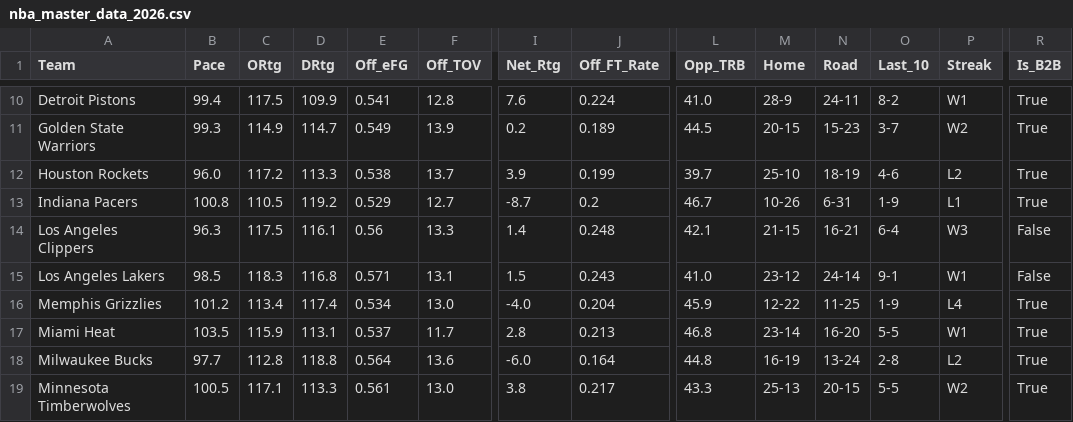
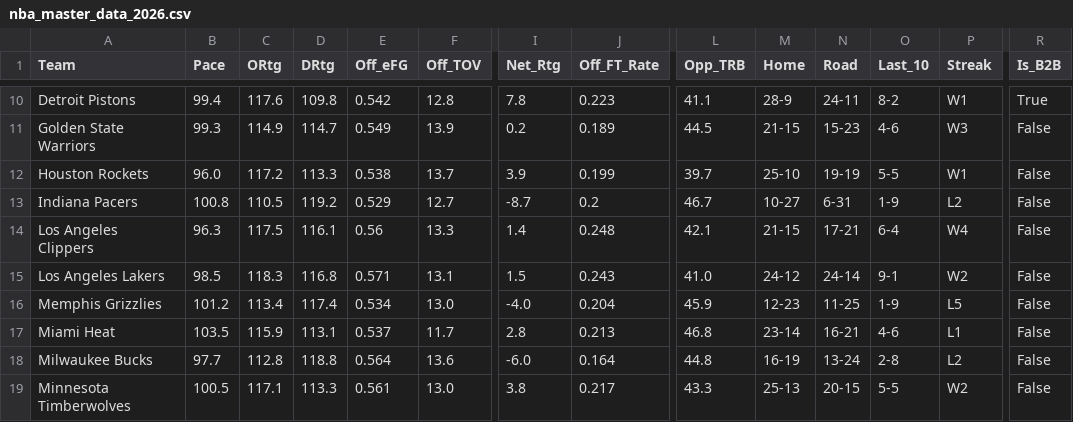
Before and after one commit to beratkahraman/NBA_Monte_Carlo, a CSV file: data/raw/nba_master_data_2026.csv, drawn as a sheet; only a part is shown, gaps mark what is left out; the diff covers the shown part only; the diff names each change by its address in the sheet, - before the commit and + after, or states it on an @@ line.

```diff
--- a/data/raw/nba_master_data_2026.csv
+++ b/data/raw/nba_master_data_2026.csv
-C10 (ORtg): 117.5
+C10 (ORtg): 117.6
-D10 (DRtg): 109.9
+D10 (DRtg): 109.8
-E10 (Off_eFG): 0.541
+E10 (Off_eFG): 0.542
-I10 (Net_Rtg): 7.6
+I10 (Net_Rtg): 7.8
-J10 (Off_FT_Rate): 0.224
+J10 (Off_FT_Rate): 0.223
-L10 (Opp_TRB): 41.0
+L10 (Opp_TRB): 41.1
-M11 (Home): 20-15
+M11 (Home): 21-15
-O11 (Last_10): 3-7
+O11 (Last_10): 4-6
-P11 (Streak): W2
+P11 (Streak): W3
-R11:R13 (Is_B2B): True
+R11:R13 (Is_B2B): False
-N12 (Road): 18-19
+N12 (Road): 19-19
-O12 (Last_10): 4-6
+O12 (Last_10): 5-5
-P12 (Streak): L2
+P12 (Streak): W1
-M13 (Home): 10-26
+M13 (Home): 10-27
-P13 (Streak): L1
+P13 (Streak): L2
-N14 (Road): 16-21
+N14 (Road): 17-21
-P14 (Streak): W3
+P14 (Streak): W4
-M15 (Home): 23-12
+M15 (Home): 24-12
-P15 (Streak): W1
+P15 (Streak): W2
-M16 (Home): 12-22
+M16 (Home): 12-23
-P16 (Streak): L4
+P16 (Streak): L5
-R16:R19 (Is_B2B): True
+R16:R19 (Is_B2B): False
-N17 (Road): 16-20
+N17 (Road): 16-21
-O17 (Last_10): 5-5
+O17 (Last_10): 4-6
-P17 (Streak): W1
+P17 (Streak): L1
```
Also changed, not shown: 88 edited cells elsewhere in this file.
